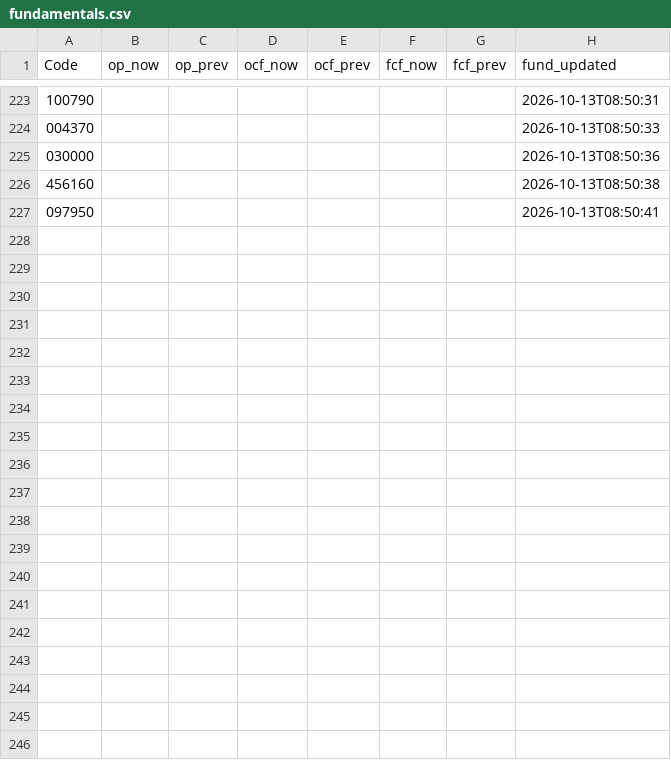
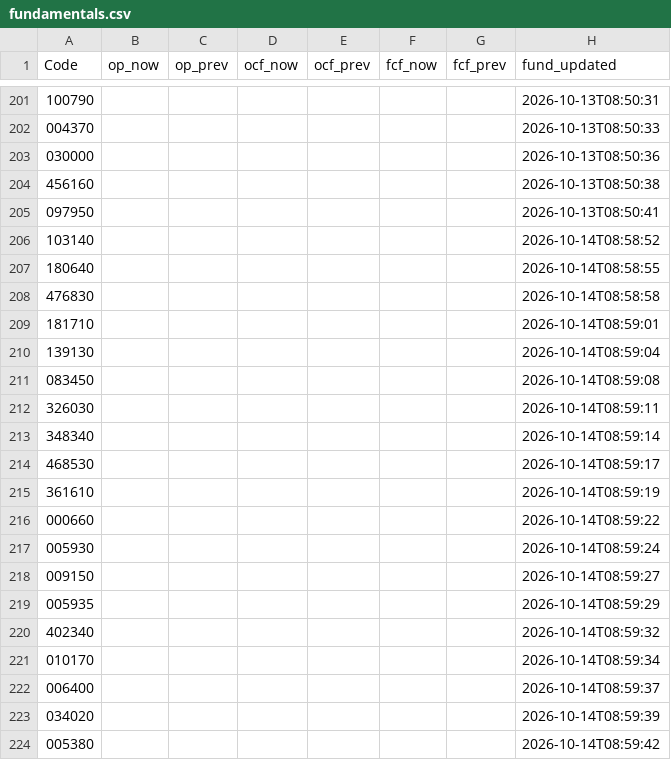
Before and after one commit to kbjkhu12-dot/stock-signal1, a CSV file: data/fundamentals.csv, drawn as a sheet; only a part is shown, gaps mark what is left out; the diff covers the shown part only; the diff names each change by its address in the sheet, - before the commit and + after, or states it on an @@ line.

```diff
--- a/data/fundamentals.csv
+++ b/data/fundamentals.csv
+row 206: 103140 |  |  |  |  |  |  | 2026-10-14T08:58:52
+row 207: 180640 |  |  |  |  |  |  | 2026-10-14T08:58:55
+row 208: 476830 |  |  |  |  |  |  | 2026-10-14T08:58:58
+row 209: 181710 |  |  |  |  |  |  | 2026-10-14T08:59:01
+row 210: 139130 |  |  |  |  |  |  | 2026-10-14T08:59:04
+row 211: 083450 |  |  |  |  |  |  | 2026-10-14T08:59:08
+row 212: 326030 |  |  |  |  |  |  | 2026-10-14T08:59:11
+row 213: 348340 |  |  |  |  |  |  | 2026-10-14T08:59:14
+row 214: 468530 |  |  |  |  |  |  | 2026-10-14T08:59:17
+row 215: 361610 |  |  |  |  |  |  | 2026-10-14T08:59:19
+row 216: 000660 |  |  |  |  |  |  | 2026-10-14T08:59:22
+row 217: 005930 |  |  |  |  |  |  | 2026-10-14T08:59:24
+row 218: 009150 |  |  |  |  |  |  | 2026-10-14T08:59:27
+row 219: 005935 |  |  |  |  |  |  | 2026-10-14T08:59:29
+row 220: 402340 |  |  |  |  |  |  | 2026-10-14T08:59:32
+row 221: 010170 |  |  |  |  |  |  | 2026-10-14T08:59:34
+row 222: 006400 |  |  |  |  |  |  | 2026-10-14T08:59:37
+row 223: 034020 |  |  |  |  |  |  | 2026-10-14T08:59:39
+row 224: 005380 |  |  |  |  |  |  | 2026-10-14T08:59:42
```
Also changed, not shown: 11 added rows and 22 removed rows elsewhere in this file, reports/latest.csv, 3 other files.
